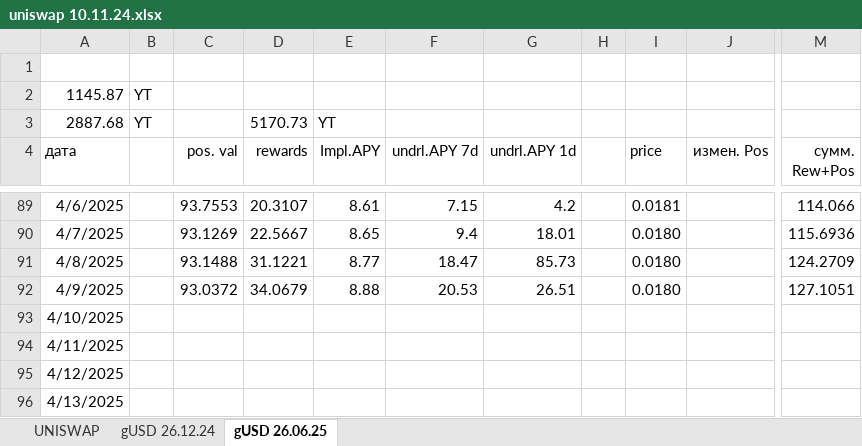
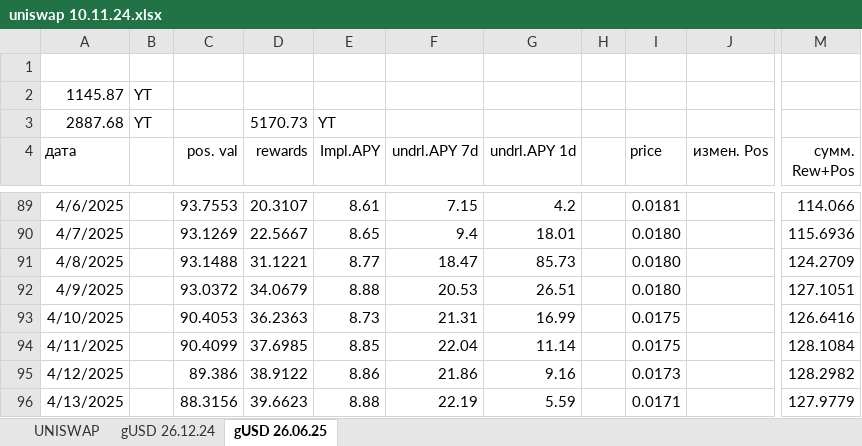
Before and after one commit to klot3n/krypto, an Excel workbook: uniswap 10.11.24.xlsx, sheet gUSD 26.06.25, drawn as a sheet; only a part is shown, gaps mark what is left out; values as stored, in another font and other column widths than the file's, no borders; the diff covers the shown part only; the diff names each change by its address in the sheet, - before the commit and + after, or states it on an @@ line.

Commit message:
Add files via upload

```diff
--- a/uniswap 10.11.24.xlsx (sheet gUSD 26.06.25)
+++ b/uniswap 10.11.24.xlsx (sheet gUSD 26.06.25)
-C93 (pos. val): (empty)
+C93 (pos. val): 90.4053
-D93 (rewards): (empty)
+D93 (rewards): 36.2363
-E93 (Impl.APY): (empty)
+E93 (Impl.APY): 8.73
-F93 (undrl.APY 7d): (empty)
+F93 (undrl.APY 7d): 21.31
-G93 (undrl.APY 1d): (empty)
+G93 (undrl.APY 1d): 16.99
-I93:I94 (price): (empty)
+I93:I94 (price): 0.0175
-M93 (сумм. Rew+Pos): (empty)
+M93 (сумм. Rew+Pos): 126.6416
-C94 (pos. val): (empty)
+C94 (pos. val): 90.4099
-D94 (rewards): (empty)
+D94 (rewards): 37.6985
-E94 (Impl.APY): (empty)
+E94 (Impl.APY): 8.85
-F94 (undrl.APY 7d): (empty)
+F94 (undrl.APY 7d): 22.04
-G94 (undrl.APY 1d): (empty)
+G94 (undrl.APY 1d): 11.14
-M94 (сумм. Rew+Pos): (empty)
+M94 (сумм. Rew+Pos): 128.1084
-C95 (pos. val): (empty)
+C95 (pos. val): 89.386
-D95 (rewards): (empty)
+D95 (rewards): 38.9122
-E95 (Impl.APY): (empty)
+E95 (Impl.APY): 8.86
-F95 (undrl.APY 7d): (empty)
+F95 (undrl.APY 7d): 21.86
-G95 (undrl.APY 1d): (empty)
+G95 (undrl.APY 1d): 9.16
-I95 (price): (empty)
+I95 (price): 0.0173
-M95 (сумм. Rew+Pos): (empty)
+M95 (сумм. Rew+Pos): 128.2982
-C96 (pos. val): (empty)
+C96 (pos. val): 88.3156
-D96 (rewards): (empty)
+D96 (rewards): 39.6623
-E96 (Impl.APY): (empty)
+E96 (Impl.APY): 8.88
-F96 (undrl.APY 7d): (empty)
+F96 (undrl.APY 7d): 22.19
-G96 (undrl.APY 1d): (empty)
+G96 (undrl.APY 1d): 5.59
-I96 (price): (empty)
+I96 (price): 0.0171
-M96 (сумм. Rew+Pos): (empty)
+M96 (сумм. Rew+Pos): 127.9779
```
Also changed, not shown: 49 edited cells elsewhere in this sheet.
